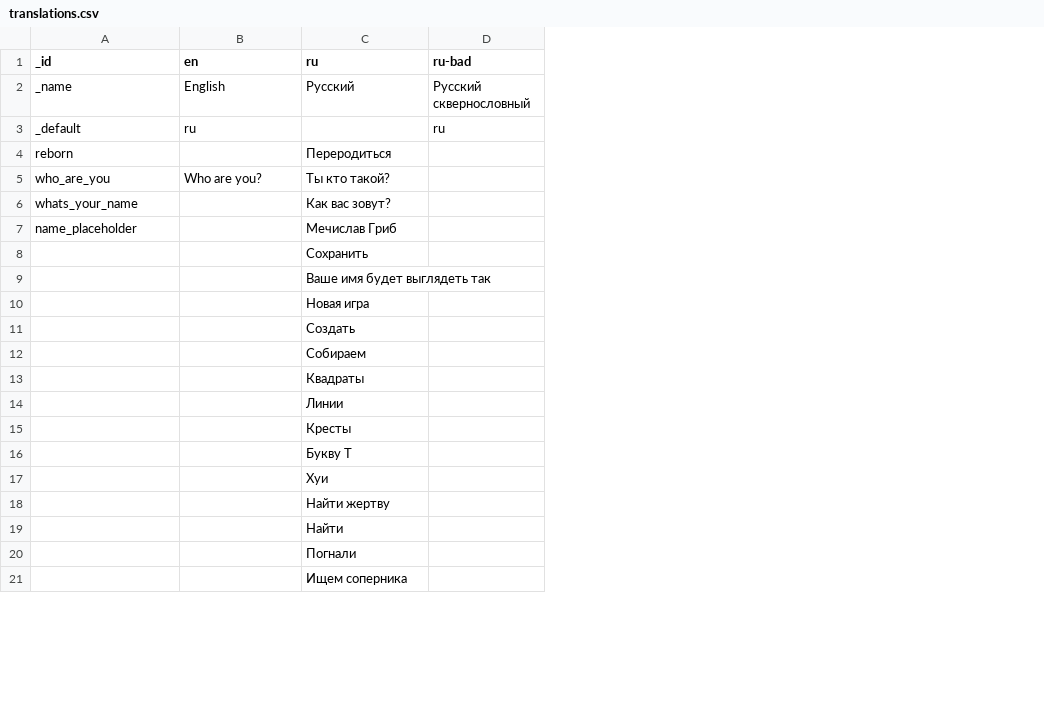
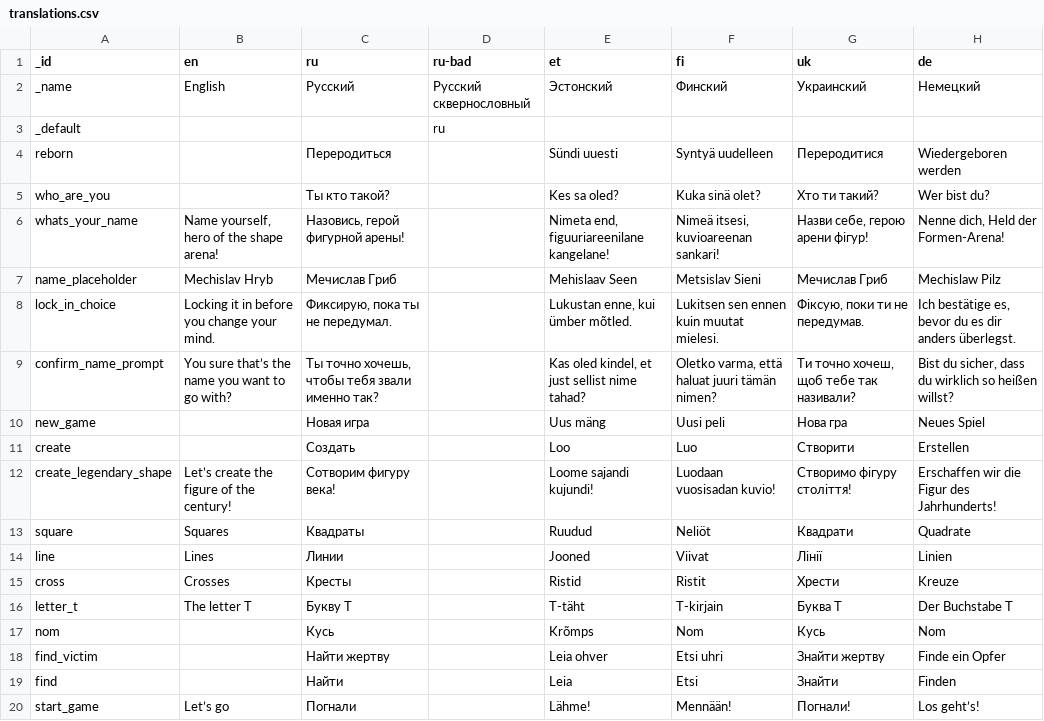
Before and after one commit to karbseseen/Touche, a CSV file: translations.csv, drawn as a sheet; only a part is shown; removed rows and columns are numbered as before the commit, all else as after; the diff covers the shown part only; the diff names each change by its address in the sheet, - before the commit and + after, or states it on an @@ line.

Commit message:
Update translations.csv
Перевод для локализации игры

```diff
--- a/translations.csv
+++ b/translations.csv
+column E (et), rows 2-5: Эстонский |  | Sündi uuesti | Kes sa oled?; row 7: Mehislaav Seen; rows 10-11: Uus mäng | Loo; rows 13-16: Ruudud | Jooned | Ristid | T-täht; rows 18-20: Leia ohver | Leia | Lähme!
+column F (fi), rows 2-5: Финский |  | Syntyä uudelleen | Kuka sinä olet?; row 7: Metsislav Sieni; rows 10-11: Uusi peli | Luo; rows 13-16: Neliöt | Viivat | Ristit | T-kirjain; rows 18-20: Etsi uhri | Etsi | Mennään!
+column G (uk), rows 2-5: Украинский |  | Переродитися | Хто ти такий?; row 7: Мечислав Гриб; rows 10-11: Нова гра | Створити; rows 13-16: Квадрати | Лінії | Хрести | Буква Т; rows 18-20: Знайти жертву | Знайти | Погнали!
+column H (de), rows 2-5: Немецкий |  | Wiedergeboren werden | Wer bist du?; row 7: Mechislaw Pilz; rows 10-11: Neues Spiel | Erstellen; rows 13-16: Quadrate | Linien | Kreuze | Der Buchstabe T; rows 18-20: Finde ein Opfer | Finden | Los geht’s!
-B3 (en): ru
+B3 (en): (empty)
-B5 (en): Who are you?
+B5 (en): (empty)
-row 6: whats_your_name |  | Как вас зовут?
+row 6: whats_your_name | Name yourself, hero of the shape arena! | Назовись, герой фигурной арены! |  | Nimeta end, figuuriareenilane kangelane! | Nimeä itsesi, kuvioareenan sankari! | Назви себе, герою арени фігур! | Nenne dich, Held der Formen-Arena!
-B7 (en): (empty)
+B7 (en): Mechislav Hryb
-row 8:  |  | Сохранить
-row 9:  |  | Ваше имя будет выглядеть так
+row 8: lock_in_choice | Locking it in before you change your mind. | Фиксирую, пока ты не передумал. |  | Lukustan enne, kui ümber mõtled. | Lukitsen sen ennen kuin muutat mielesi. | Фіксую, поки ти не передумав. | Ich bestätige es, bevor du es dir anders überlegst.
+row 9: confirm_name_prompt | You sure that’s the name you want to go with? | Ты точно хочешь, чтобы тебя звали именно так? |  | Kas oled kindel, et just sellist nime tahad? | Oletko varma, että haluat juuri tämän nimen? | Ти точно хочеш, щоб тебе так називали? | Bist du sicher, dass du wirklich so heißen willst?
-A10 (_id): (empty)
+A10 (_id): new_game
-A11 (_id): (empty)
+A11 (_id): create
-row 12:  |  | Собираем
+row 12: create_legendary_shape | Let’s create the figure of the century! | Сотворим фигуру века! |  | Loome sajandi kujundi! | Luodaan vuosisadan kuvio! | Створимо фігуру століття! | Erschaffen wir die Figur des Jahrhunderts!
-A13 (_id): (empty)
+A13 (_id): square
-B13 (en): (empty)
+B13 (en): Squares
-A14 (_id): (empty)
+A14 (_id): line
-B14 (en): (empty)
+B14 (en): Lines
-A15 (_id): (empty)
+A15 (_id): cross
-B15 (en): (empty)
+B15 (en): Crosses
-A16 (_id): (empty)
+A16 (_id): letter_t
-B16 (en): (empty)
+B16 (en): The letter T
-row 17:  |  | Хуи
+row 17: nom |  | Кусь |  | Krõmps | Nom | Кусь | Nom
-A18 (_id): (empty)
+A18 (_id): find_victim
-A19 (_id): (empty)
+A19 (_id): find
-A20 (_id): (empty)
+A20 (_id): start_game
-B20 (en): (empty)
+B20 (en): Let’s go
-row 21:  |  | Ищем соперника
```
Also changed, not shown: 4 added rows, 2 removed rows and 8 edited cells elsewhere in this file.
